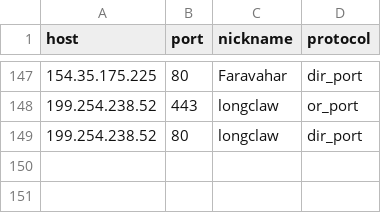
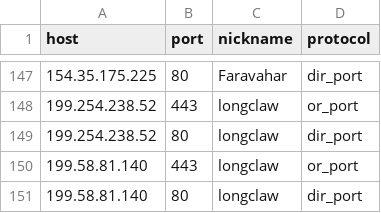
Before and after one commit to OpenObservatory/ooni-resources, a CSV file: bridge_reachability/tor-bridges-ip-port.csv, drawn as a sheet; only a part is shown, gaps mark what is left out; the diff names each change by its address in the sheet, - before the commit and + after, or states it on an @@ line.

Commit message:
Add directory authority longclaw's new IP address.
I understand that the old address will continue to work for a while.

https://bugs.torproject.org/23592#comment:7

```diff
--- a/bridge_reachability/tor-bridges-ip-port.csv
+++ b/bridge_reachability/tor-bridges-ip-port.csv
+row 150: 199.58.81.140 | 443 | longclaw | or_port
+row 151: 199.58.81.140 | 80 | longclaw | dir_port
```
